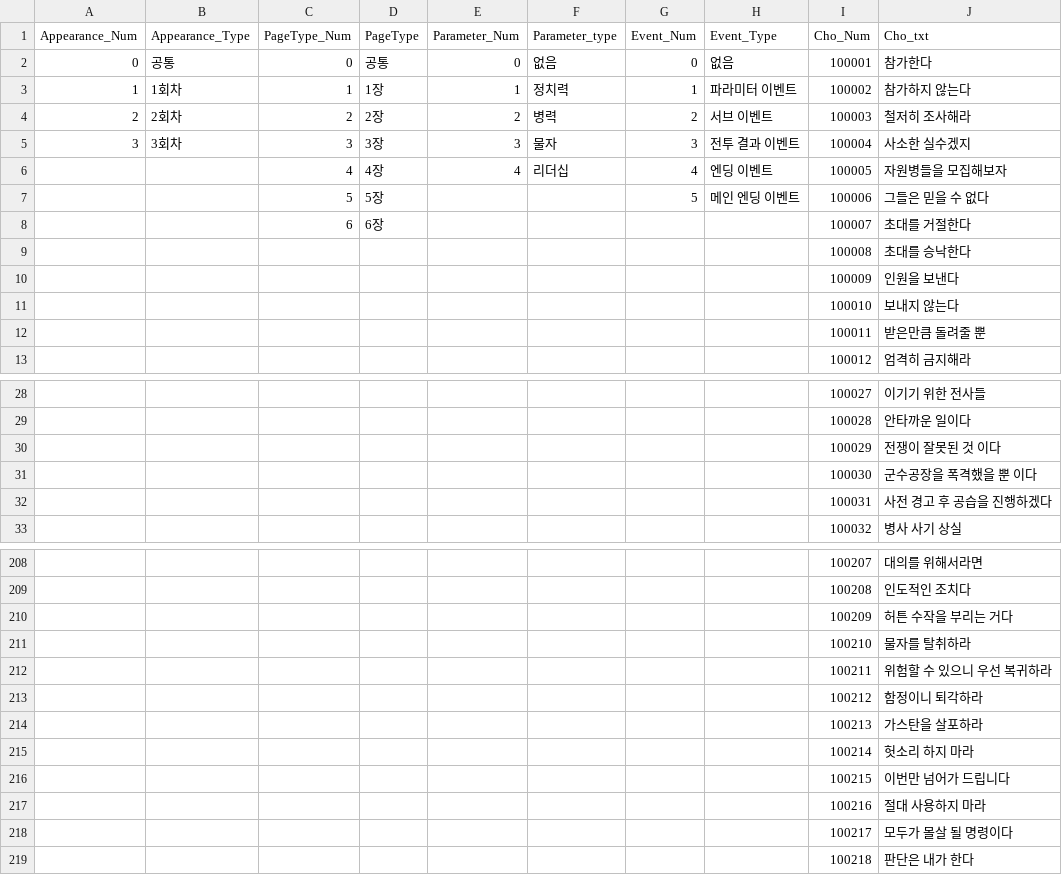
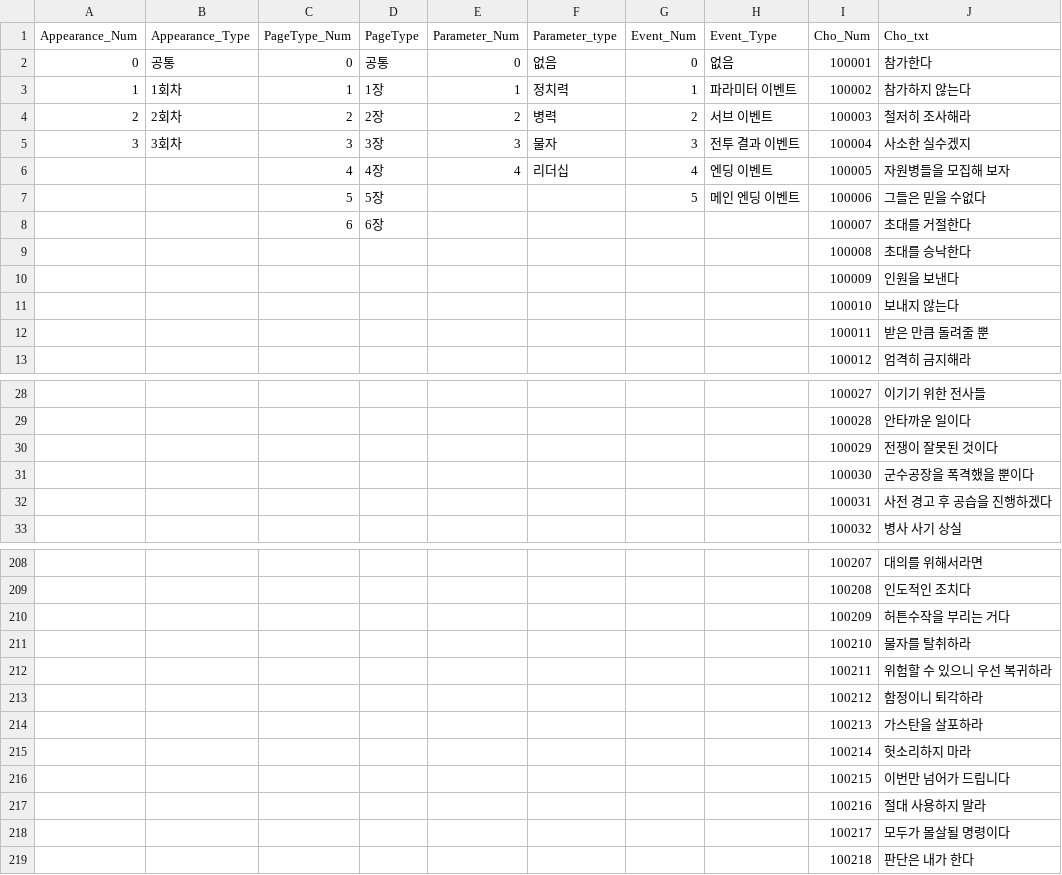
Before and after one commit to hegon910/Project_Aegis, a CSV file: Assets/Resources/ParameterEventDataList.csv, drawn as a sheet; only a part is shown, gaps mark what is left out; the diff covers the shown part only.

```diff
--- a/Assets/Resources/ParameterEventDataList.csv
+++ b/Assets/Resources/ParameterEventDataList.csv
@@ -6,2 +6,2 @@
-,,4,4장,4,리더십,4,엔딩 이벤트,100005,자원병들을 모집해보자
-,,5,5장,,,5,메인 엔딩 이벤트,100006,그들은 믿을 수 없다
+,,4,4장,4,리더십,4,엔딩 이벤트,100005,자원병들을 모집해 보자,,
+,,5,5장,,,5,메인 엔딩 이벤트,100006,그들은 믿을 수없다,,
@@ -12 +12 @@
-,,,,,,,,100011,받은만큼 돌려줄 뿐
+,,,,,,,,100011,받은 만큼 돌려줄 뿐,,
@@ -30,2 +30,2 @@
-,,,,,,,,100029,전쟁이 잘못된 것 이다
-,,,,,,,,100030,군수공장을 폭격했을 뿐 이다
+,,,,,,,,100029,전쟁이 잘못된 것이다,,
+,,,,,,,,100030,군수공장을 폭격했을 뿐이다,,
@@ -210 +210 @@
-,,,,,,,,100209,허튼 수작을 부리는 거다
+,,,,,,,,100209,허튼수작을 부리는 거다,,
@@ -215 +215 @@
-,,,,,,,,100214,헛소리 하지 마라
+,,,,,,,,100214,헛소리하지 마라,,
@@ -217,2 +217,2 @@
-,,,,,,,,100216,절대 사용하지 마라
-,,,,,,,,100217,모두가 몰살 될 명령이다
+,,,,,,,,100216,절대 사용하지 말라,,
+,,,,,,,,100217,모두가 몰살될 명령이다,,
```
Also changed, not shown: 31 edited cells elsewhere in this file, Assets/Resources/ParameterEventStringData.csv, Assets/Resources/ParameterRewardData.csv.
